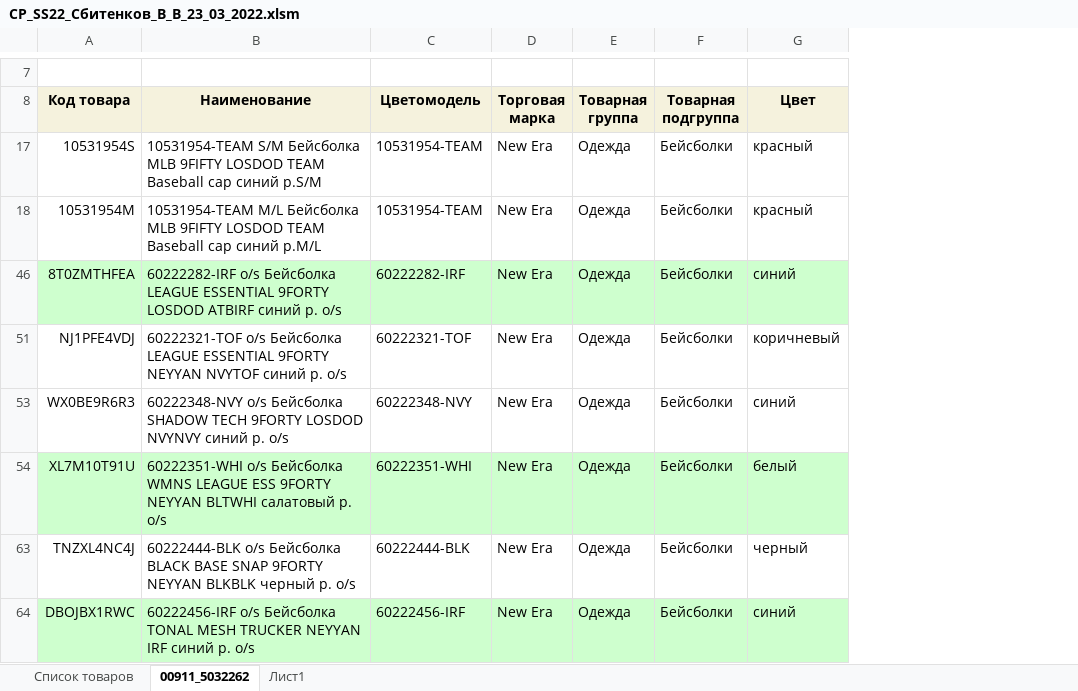
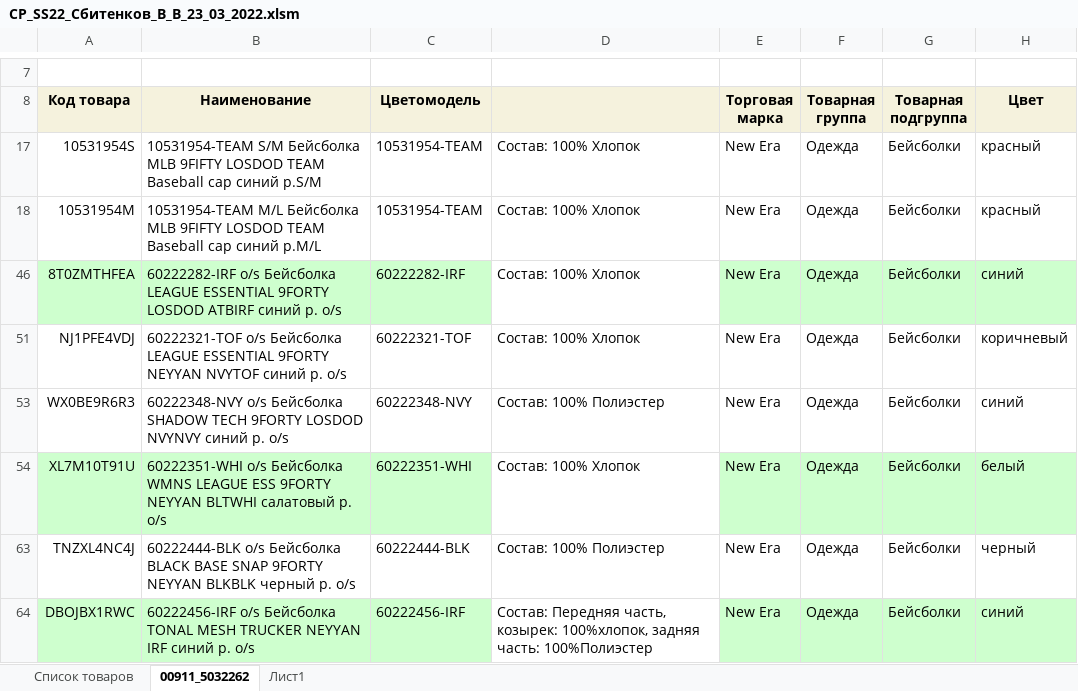
Before and after one commit to seyanaracore/HatsAndCaps, an Excel workbook: Excel/New Era/СР_SS22_Сбитенков_В_В_23_03_2022.xlsm, sheet 00911_5032262, drawn as a sheet; only a part is shown, gaps mark what is left out; values as stored, in another font and other column widths than the file's, no borders; the diff names each change by its address in the sheet, - before the commit and + after, or states it on an @@ line.

```diff
--- a/Excel/New Era/СР_SS22_Сбитенков_В_В_23_03_2022.xlsm (sheet 00911_5032262)
+++ b/Excel/New Era/СР_SS22_Сбитенков_В_В_23_03_2022.xlsm (sheet 00911_5032262)
+column D, rows 17-64: Состав: 100% Хлопок | Состав: 100% Хлопок | Состав: 100% Хлопок | Состав: 100% Хлопок | Состав: 100% Полиэстер | Состав: 100% Хлопок | Состав: 100% Полиэстер | Состав: Передняя часть, козырек: 100%хлопок, задняя часть: 100%Полиэстер
```
Also changed, not shown: formulas that keep their value, Excel/New Era/Tech v10.5.xlsm, 3 other files.
